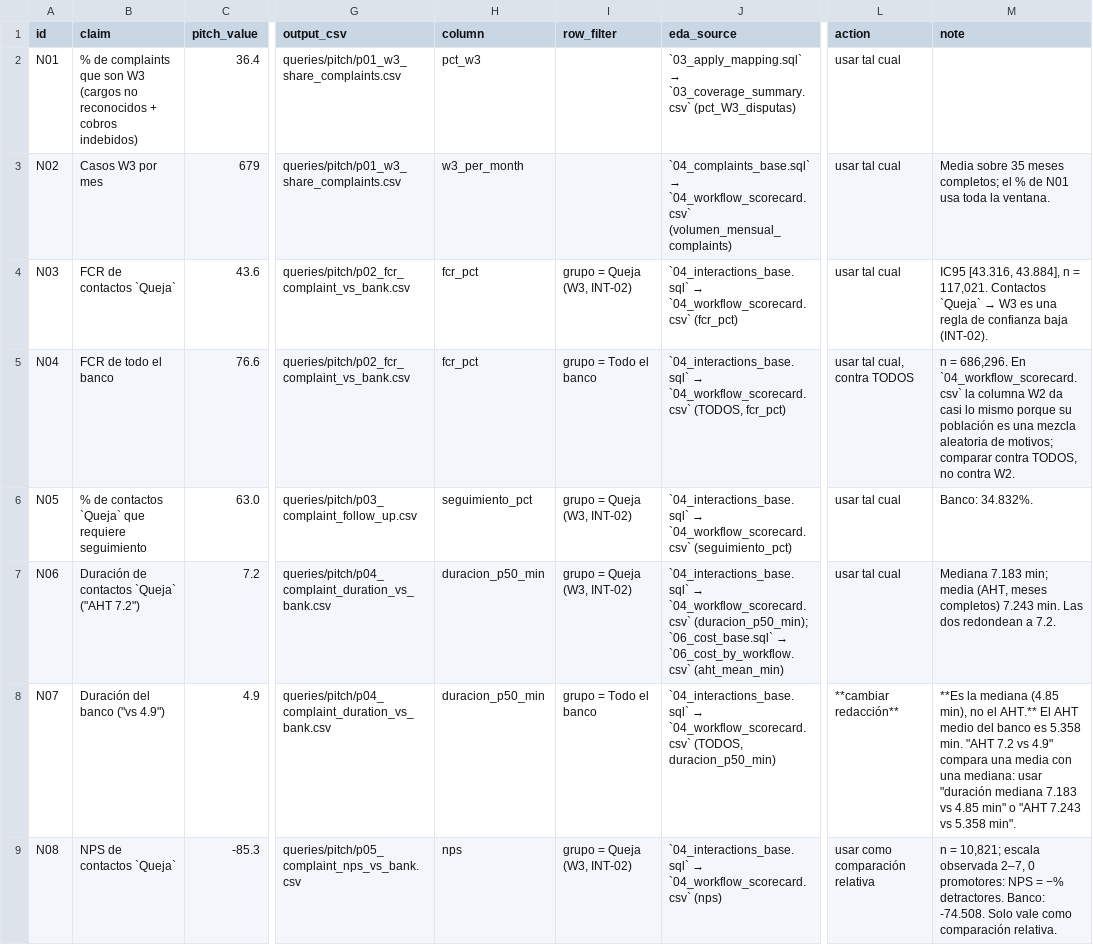
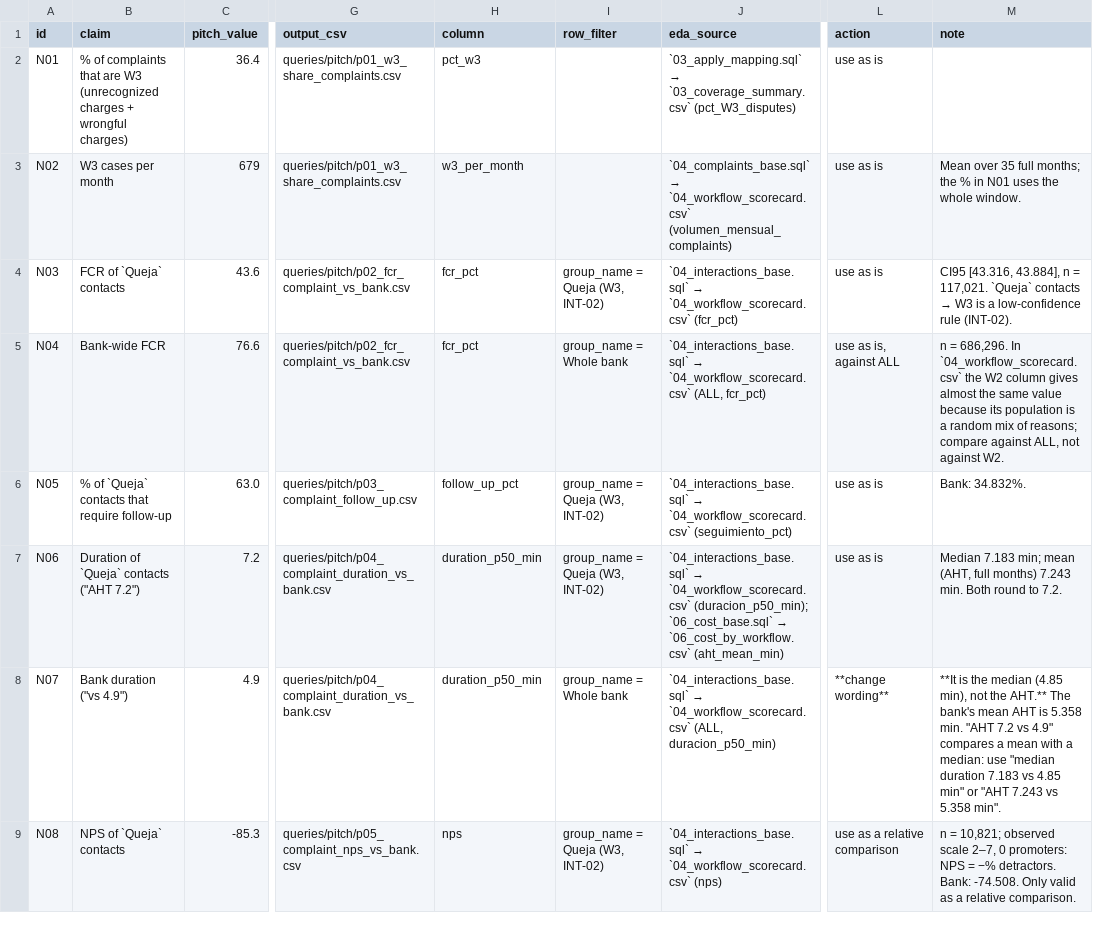
Before and after one commit to salazarvalverdeai/factored-hackathon-2026-nick-of-time, a CSV file: queries/pitch_numbers.csv, drawn as a sheet; only a part is shown, gaps mark what is left out; the diff covers the shown part only; the diff names each change by its address in the sheet, - before the commit and + after, or states it on an @@ line.

```diff
--- a/queries/pitch_numbers.csv
+++ b/queries/pitch_numbers.csv
-B2 (claim): % de complaints que son W3 (cargos no reconocidos + cobros indebidos)
+B2 (claim): % of complaints that are W3 (unrecognized charges + wrongful charges)
-J2 (eda_source): …→ `03_coverage_summary.csv` (pct_W3_disputas)
+J2 (eda_source): …→ `03_coverage_summary.csv` (pct_W3_disputes)
-L2:L4 (action): usar tal cual
+L2:L4 (action): use as is
-B3 (claim): Casos W3 por mes
+B3 (claim): W3 cases per month
-M3 (note): Media sobre 35 meses completos; el % de N01 usa toda la ventana.
+M3 (note): Mean over 35 full months; the % in N01 uses the whole window.
-B4 (claim): FCR de contactos `Queja`
+B4 (claim): FCR of `Queja` contacts
-I4 (row_filter): grupo = Queja (W3, INT-02)
+I4 (row_filter): group_name = Queja (W3, INT-02)
@@ M4 (note): IC95 [43.316, 43.884], n = 117,021. Contactos `Queja` → W3 es una regla de confianza baja (INT-02). → CI95 [43.316, 43.884], n = 117,021. `Queja` contacts → W3 is a low-confidence rule (INT-02). @@
-B5 (claim): FCR de todo el banco
+B5 (claim): Bank-wide FCR
-I5 (row_filter): grupo = Todo el banco
+I5 (row_filter): group_name = Whole bank
-J5 (eda_source): …→ `04_workflow_scorecard.csv` (TODOS, fcr_pct)
+J5 (eda_source): …→ `04_workflow_scorecard.csv` (ALL, fcr_pct)
-L5 (action): usar tal cual, contra TODOS
+L5 (action): use as is, against ALL
-M5 (note): …= 686,296. En `04_workflow_scorecard.csv` la columna W2 da casi lo mismo porque su población es una mezcla aleatoria de motivos; comparar contra TODOS, no contra W2.
+M5 (note): …= 686,296. In `04_workflow_scorecard.csv` the W2 column gives almost the same value because its population is a random mix of reasons; compare against ALL, not against W2.
-B6 (claim): % de contactos `Queja` que requiere seguimiento
+B6 (claim): % of `Queja` contacts that require follow-up
-H6 (column): seguimiento_pct
+H6 (column): follow_up_pct
-I6:I7 (row_filter): grupo = Queja (W3, INT-02)
+I6:I7 (row_filter): group_name = Queja (W3, INT-02)
-L6:L7 (action): usar tal cual
+L6:L7 (action): use as is
-M6 (note): Banco: 34.832%.
+M6 (note): Bank: 34.832%.
-B7 (claim): Duración de contactos `Queja` ("AHT 7.2")
+B7 (claim): Duration of `Queja` contacts ("AHT 7.2")
-H7:H8 (column): duracion_p50_min
+H7:H8 (column): duration_p50_min
-M7 (note): Mediana 7.183 min; media (AHT, meses completos) 7.243 min. Las dos redondean a 7.2.
+M7 (note): Median 7.183 min; mean (AHT, full months) 7.243 min. Both round to 7.2.
-B8 (claim): Duración del banco ("vs 4.9")
+B8 (claim): Bank duration ("vs 4.9")
-I8 (row_filter): grupo = Todo el banco
+I8 (row_filter): group_name = Whole bank
-J8 (eda_source): …→ `04_workflow_scorecard.csv` (TODOS, duracion_p50_min)
+J8 (eda_source): …→ `04_workflow_scorecard.csv` (ALL, duracion_p50_min)
-L8 (action): **cambiar redacción**
+L8 (action): **change wording**
-M8 (note): **Es la mediana (4.85 min), no el AHT.** El AHT medio del banco es 5.358 min. "AHT 7.2 vs 4.9" compara una media con una mediana: usar "duración mediana 7.183 vs 4.85 min" o "AHT 7.243…
+M8 (note): **It is the median (4.85 min), not the AHT.** The bank's mean AHT is 5.358 min. "AHT 7.2 vs 4.9" compares a mean with a median: use "median duration 7.183 vs 4.85 min" or "AHT 7.243…
-B9 (claim): NPS de contactos `Queja`
+B9 (claim): NPS of `Queja` contacts
-I9 (row_filter): grupo = Queja (W3, INT-02)
+I9 (row_filter): group_name = Queja (W3, INT-02)
-L9 (action): usar como comparación relativa
+L9 (action): use as a relative comparison
-M9 (note): …= 10,821; escala observada 2–7, 0 promotores: NPS = −% detractores. Banco: -74.508. Solo vale como comparación relativa.
+M9 (note): …= 10,821; observed scale 2–7, 0 promoters: NPS = −% detractors. Bank: -74.508. Only valid as a relative comparison.
```
Also changed, not shown: 26 edited cells elsewhere in this file, queries/pitch/p04_complaint_duration_vs_bank.csv, queries/pitch/p08_fraud_score_thresholds.csv, 14 other files.
